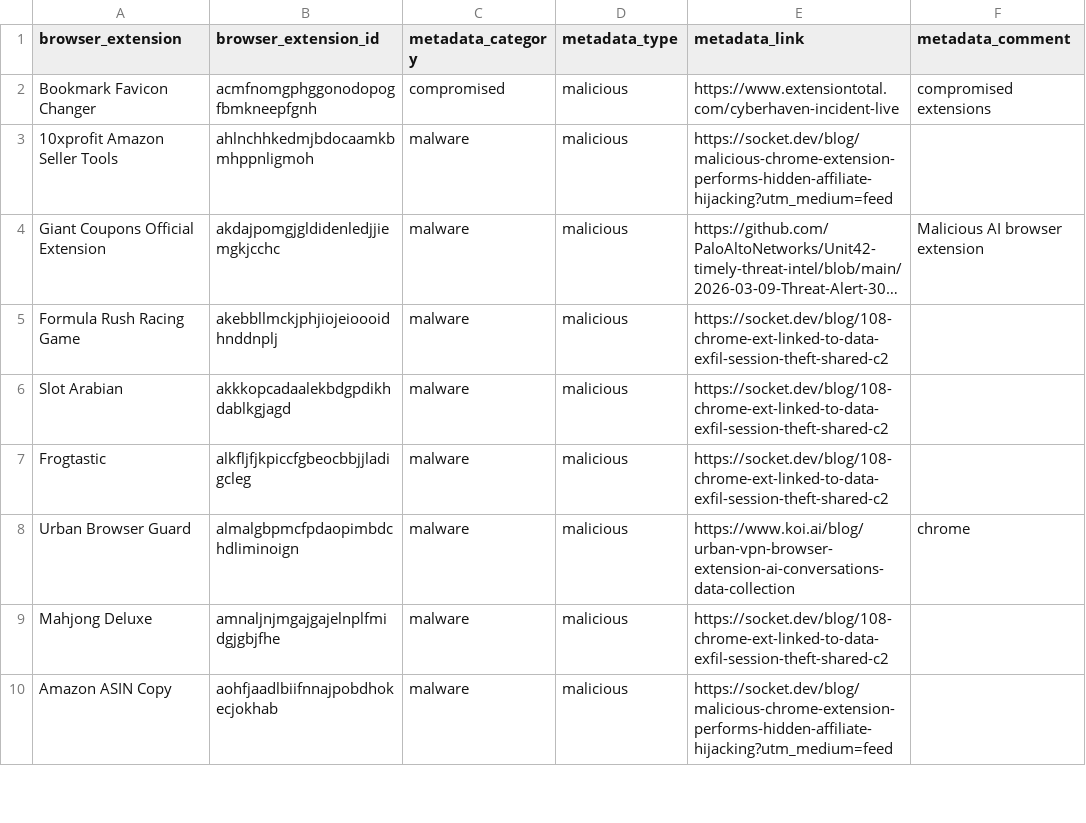
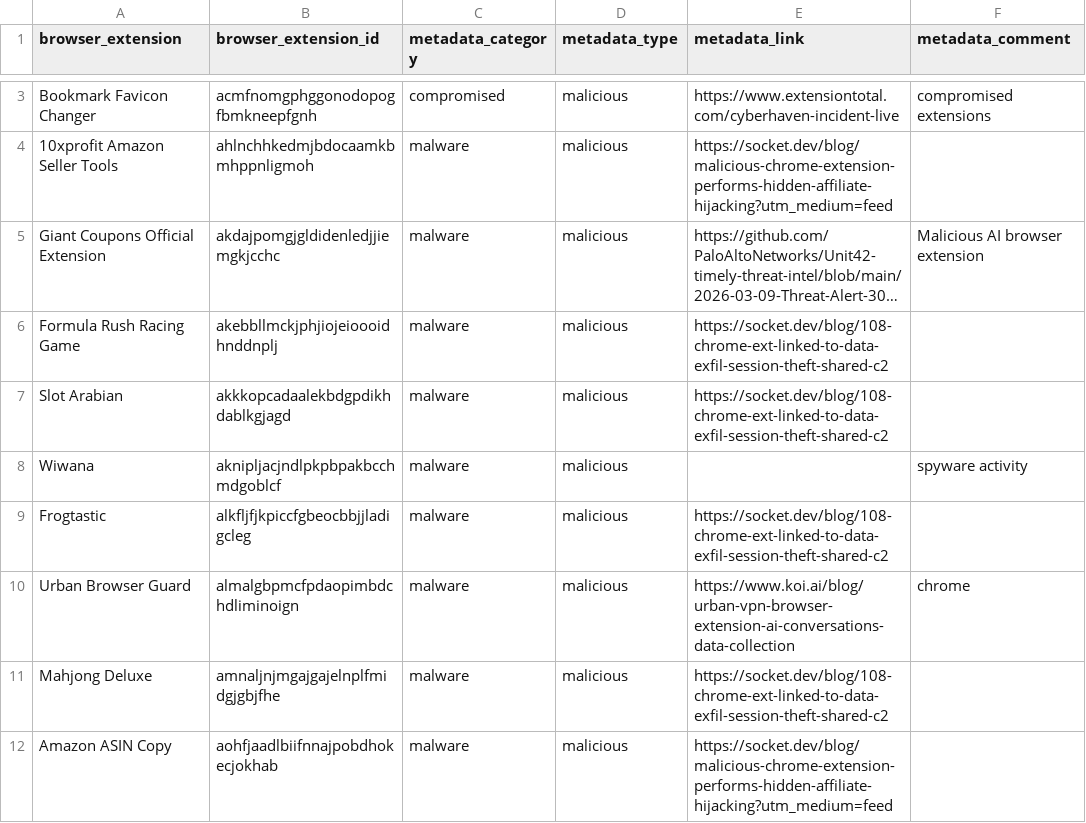
Before and after one commit to NCITSSEC/malicious_browser_extensions_list, a CSV file: malicious_browser_extensions_list.csv, drawn as a sheet; only a part is shown, gaps mark what is left out; long unchanged cells end in …; the diff covers the shown part only.

```diff
--- a/malicious_browser_extensions_list.csv
+++ b/malicious_browser_extensions_list.csv
@@ -6,2 +7,3 @@ Formula Rush Racing Game,akebbllmckjphjiojeioooidhnddnplj,malware,malicious,http
 Slot Arabian,akkkopcadaalekbdgpdikhdablkgjagd,malware,malicious,https://socket.dev/blog/108-chrome-ext-linked-to-data-exfil-session-theft-shared-c2,
+Wiwana,aknipljacjndlpkpbpakbcchmdgoblcf,malware,malicious,,spyware activity
 Frogtastic,alkfljfjkpiccfgbeocbbjjladigcleg,malware,malicious,https://socket.dev/blog/108-chrome-ext-linked-to-data-exfil-session-theft-shared-c2,
```
Also changed, not shown: 36 added rows elsewhere in this file.
